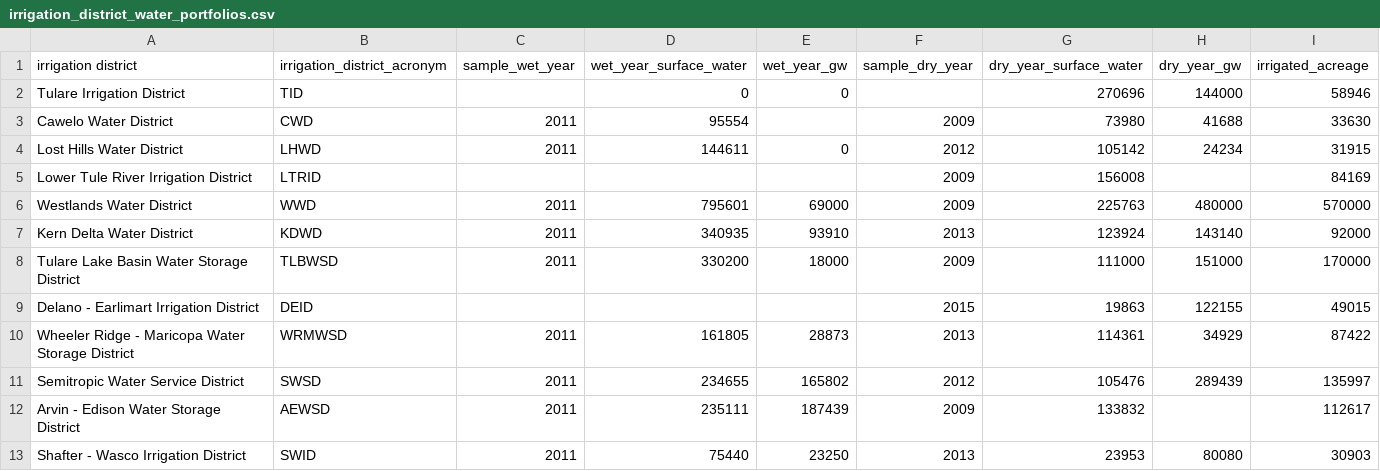
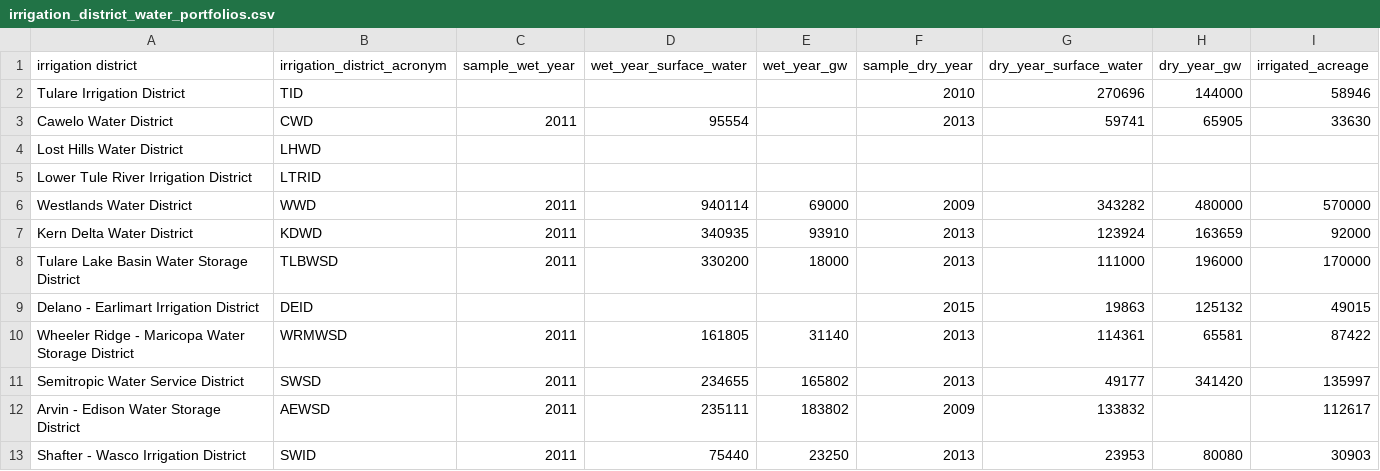
Before and after one commit to nataliemall/crop_acreages_from_DPR_reports, a CSV file: irrigation_district_water_portfolios.csv, drawn as a sheet; only a part is shown; the diff covers the shown part only.

```diff
--- a/irrigation_district_water_portfolios.csv
+++ b/irrigation_district_water_portfolios.csv
@@ -1,13 +1,13 @@
 irrigation district,irrigation_district_acronym,sample_wet_year,wet_year_surface_water,wet_year_gw,sample_dry_year,dry_year_surface_water,dry_year_gw,irrigated_acreage
-Tulare Irrigation District,TID,,0,0,,270696,144000,58946
-Cawelo Water District,CWD,2011,95554,,2009,73980,41688,33630
-Lost Hills Water District,LHWD,2011,144611,0,2012,105142,24234,31915
-Lower Tule River Irrigation District,LTRID,,,,2009,156008,,84169
-Westlands Water District,WWD,2011,795601,69000,2009,225763,480000,570000
-Kern Delta Water District,KDWD,2011,340935,93910,2013,123924,143140,92000
-Tulare Lake Basin Water Storage District,TLBWSD,2011,330200,18000,2009,111000,151000,170000
-Delano - Earlimart Irrigation District,DEID,,,,2015,19863,122155,49015
-Wheeler Ridge - Maricopa Water Storage District,WRMWSD,2011,161805,28873,2013,114361,34929,87422
-Semitropic Water Service District,SWSD,2011,234655,165802,2012,105476,289439,135997
-Arvin - Edison Water Storage District,AEWSD,2011,235111,187439,2009,133832,,112617
+Tulare Irrigation District,TID,,,,2010,270696,144000,58946
+Cawelo Water District,CWD,2011,95554,,2013,59741,65905,33630
+Lost Hills Water District,LHWD,,,,,,,
+Lower Tule River Irrigation District,LTRID,,,,,,,
+Westlands Water District,WWD,2011,940114,69000,2009,343282,480000,570000
+Kern Delta Water District,KDWD,2011,340935,93910,2013,123924,163659,92000
+Tulare Lake Basin Water Storage District,TLBWSD,2011,330200,18000,2013,111000,196000,170000
+Delano - Earlimart Irrigation District,DEID,,,,2015,19863,125132,49015
+Wheeler Ridge - Maricopa Water Storage District,WRMWSD,2011,161805,31140,2013,114361,65581,87422
+Semitropic Water Service District,SWSD,2011,234655,165802,2013,49177,341420,135997
+Arvin - Edison Water Storage District,AEWSD,2011,235111,183802,2009,133832,,112617
 Shafter - Wasco Irrigation District,SWID,2011,75440,23250,2013,23953,80080,30903
```
Also changed, not shown: 3 removed rows and 15 edited cells elsewhere in this file, 6 other files.
